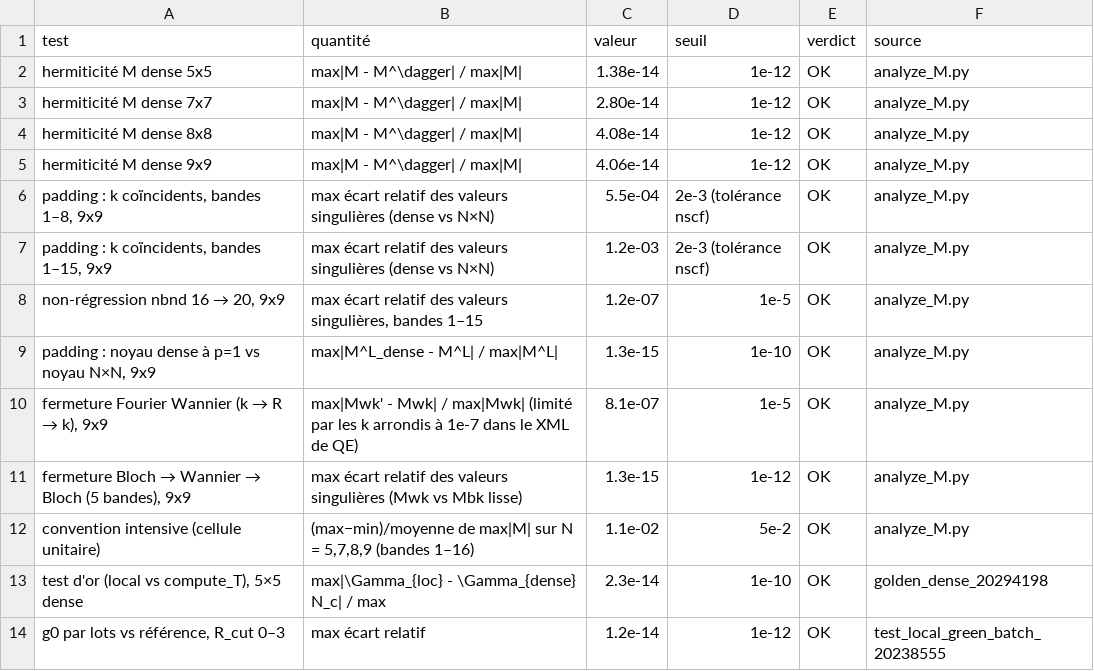
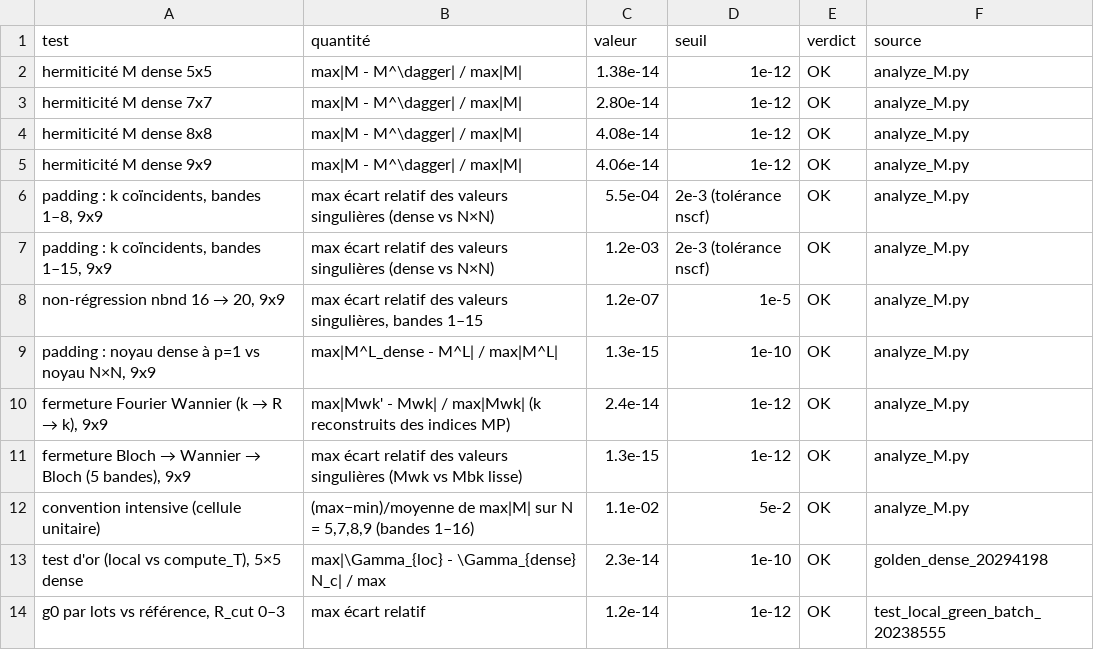
Before and after one commit to Gregb26/graphene-raman, a CSV file: results/M/M_tests_summary.csv, drawn as a sheet.

Commit message:
Style memoire.mplstyle (version de l'auteur), 8 figures régénérées ; fig_M_map : panneaux M^L / M^NL le long de M ; fermeture Fourier avec k reconstruits des indices MP (2.4e-14) ; moyennes L/NL sur la ZB

```diff
--- a/results/M/M_tests_summary.csv
+++ b/results/M/M_tests_summary.csv
@@ -9,3 +9,3 @@ hermiticité M dense 9x9,max|M - M^\dagger| / max|M|,4.06e-14,1e-12,OK,analyze_M
 "padding : noyau dense à p=1 vs noyau N×N, 9x9",max|M^L_dense - M^L| / max|M^L|,1.3e-15,1e-10,OK,analyze_M.py
-"fermeture Fourier Wannier (k → R → k), 9x9",max|Mwk' - Mwk| / max|Mwk| (limité par les k arrondis à 1e-7 dans le XML de QE),8.1e-07,1e-5,OK,analyze_M.py
+"fermeture Fourier Wannier (k → R → k), 9x9",max|Mwk' - Mwk| / max|Mwk| (k reconstruits des indices MP),2.4e-14,1e-12,OK,analyze_M.py
 "fermeture Bloch → Wannier → Bloch (5 bandes), 9x9",max écart relatif des valeurs singulières (Mwk vs Mbk lisse),1.3e-15,1e-12,OK,analyze_M.py
```
Also changed, not shown: 20 other files.
